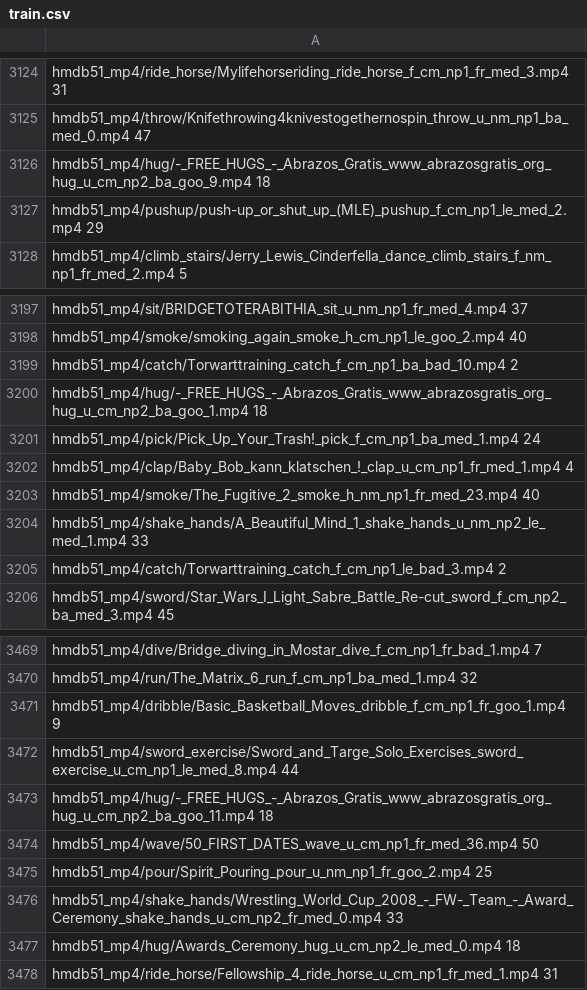
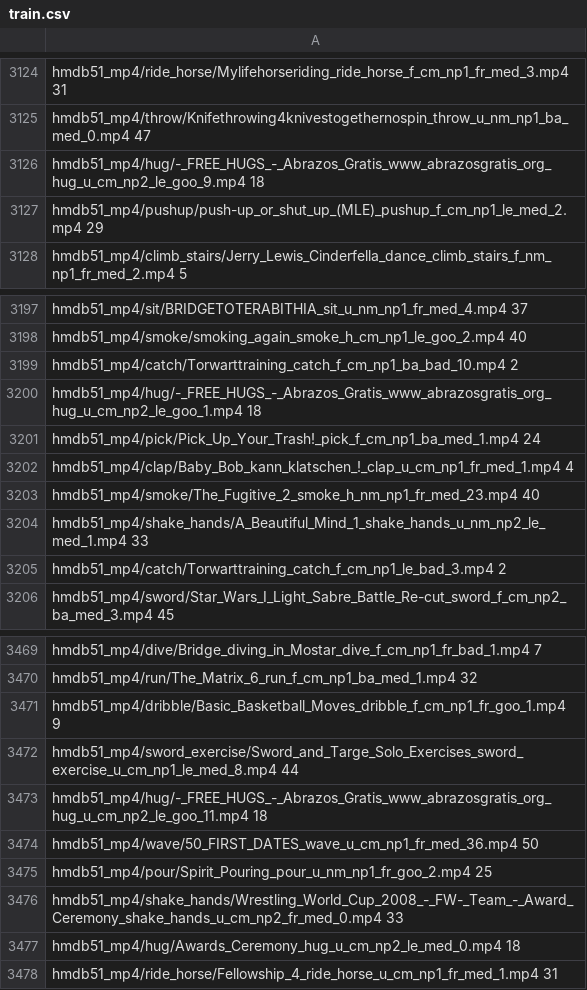
Before and after one commit to azabelo/mvd, a CSV file: official_splits/train.csv, drawn as a sheet; only a part is shown, gaps mark what is left out; the diff covers the shown part only.

```diff
--- a/official_splits/train.csv
+++ b/official_splits/train.csv
@@ -3125,3 +3125,3 @@ hmdb51_mp4/ride_horse/Mylifehorseriding_ride_horse_f_cm_np1_fr_med_3.mp4 31
 hmdb51_mp4/throw/Knifethrowing4knivestogethernospin_throw_u_nm_np1_ba_med_0.mp4 47
-hmdb51_mp4/hug/-_FREE_HUGS_-_Abrazos_Gratis_www_abrazosgratis_org_hug_u_cm_np2_ba_goo_9.mp4 18
+hmdb51_mp4/hug/-_FREE_HUGS_-_Abrazos_Gratis_www_abrazosgratis_org_hug_u_cm_np2_le_goo_9.mp4 18
 hmdb51_mp4/pushup/push-up_or_shut_up_(MLE)_pushup_f_cm_np1_le_med_2.mp4 29
@@ -3199,3 +3199,3 @@ hmdb51_mp4/smoke/smoking_again_smoke_h_cm_np1_le_goo_2.mp4 40
 hmdb51_mp4/catch/Torwarttraining_catch_f_cm_np1_ba_bad_10.mp4 2
-hmdb51_mp4/hug/-_FREE_HUGS_-_Abrazos_Gratis_www_abrazosgratis_org_hug_u_cm_np2_ba_goo_1.mp4 18
+hmdb51_mp4/hug/-_FREE_HUGS_-_Abrazos_Gratis_www_abrazosgratis_org_hug_u_cm_np2_le_goo_1.mp4 18
 hmdb51_mp4/pick/Pick_Up_Your_Trash!_pick_f_cm_np1_ba_med_1.mp4 24
@@ -3472,3 +3472,3 @@ hmdb51_mp4/dribble/Basic_Basketball_Moves_dribble_f_cm_np1_fr_goo_1.mp4 9
 hmdb51_mp4/sword_exercise/Sword_and_Targe_Solo_Exercises_sword_exercise_u_cm_np1_le_med_8.mp4 44
-hmdb51_mp4/hug/-_FREE_HUGS_-_Abrazos_Gratis_www_abrazosgratis_org_hug_u_cm_np2_ba_goo_11.mp4 18
+hmdb51_mp4/hug/-_FREE_HUGS_-_Abrazos_Gratis_www_abrazosgratis_org_hug_u_cm_np2_le_goo_11.mp4 18
 hmdb51_mp4/wave/50_FIRST_DATES_wave_u_cm_np1_fr_med_36.mp4 50
```
Also changed, not shown: 5 edited cells elsewhere in this file.
